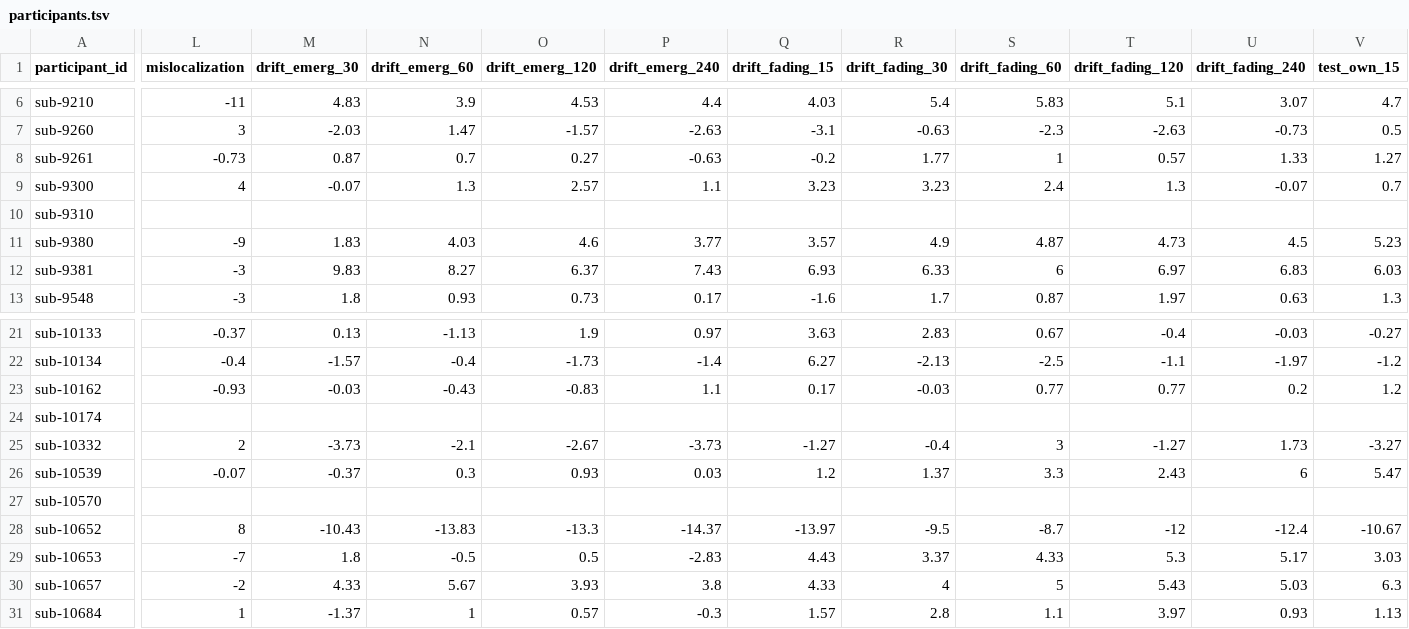
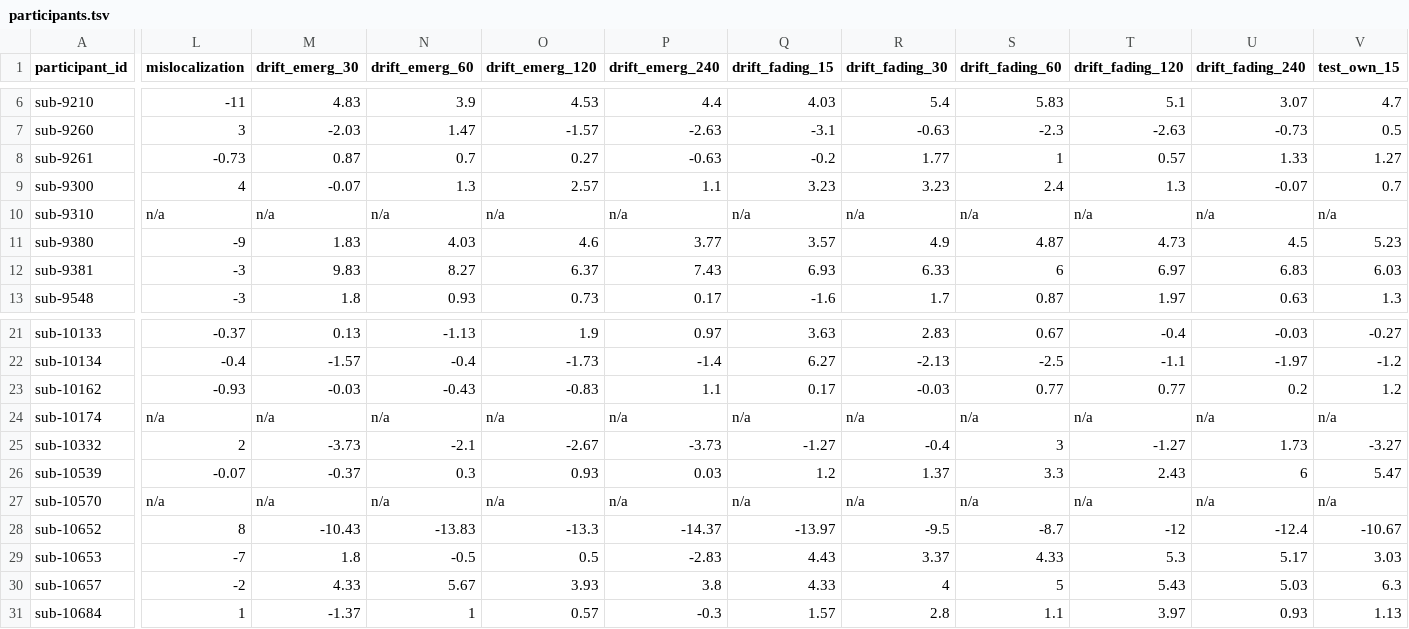
Before and after one commit to OpenNeuroDatasets/ds003763, a TSV file: participants.tsv, drawn as a sheet; only a part is shown, gaps mark what is left out; the diff covers the shown part only; the diff names each change by its address in the sheet, - before the commit and + after, or states it on an @@ line.

Commit message:
[OpenNeuro] Recorded changes

```diff
--- a/participants.tsv
+++ b/participants.tsv
-L10 (mislocalization): (empty)
+L10 (mislocalization): n/a
-M10 (drift_emerg_30): (empty)
+M10 (drift_emerg_30): n/a
-N10 (drift_emerg_60): (empty)
+N10 (drift_emerg_60): n/a
-O10 (drift_emerg_120): (empty)
+O10 (drift_emerg_120): n/a
-P10 (drift_emerg_240): (empty)
+P10 (drift_emerg_240): n/a
-Q10 (drift_fading_15): (empty)
+Q10 (drift_fading_15): n/a
-R10 (drift_fading_30): (empty)
+R10 (drift_fading_30): n/a
-S10 (drift_fading_60): (empty)
+S10 (drift_fading_60): n/a
-T10 (drift_fading_120): (empty)
+T10 (drift_fading_120): n/a
-U10 (drift_fading_240): (empty)
+U10 (drift_fading_240): n/a
-V10 (test_own_15): (empty)
+V10 (test_own_15): n/a
-L24 (mislocalization): (empty)
+L24 (mislocalization): n/a
-M24 (drift_emerg_30): (empty)
+M24 (drift_emerg_30): n/a
-N24 (drift_emerg_60): (empty)
+N24 (drift_emerg_60): n/a
-O24 (drift_emerg_120): (empty)
+O24 (drift_emerg_120): n/a
-P24 (drift_emerg_240): (empty)
+P24 (drift_emerg_240): n/a
-Q24 (drift_fading_15): (empty)
+Q24 (drift_fading_15): n/a
-R24 (drift_fading_30): (empty)
+R24 (drift_fading_30): n/a
-S24 (drift_fading_60): (empty)
+S24 (drift_fading_60): n/a
-T24 (drift_fading_120): (empty)
+T24 (drift_fading_120): n/a
-U24 (drift_fading_240): (empty)
+U24 (drift_fading_240): n/a
-V24 (test_own_15): (empty)
+V24 (test_own_15): n/a
-L27 (mislocalization): (empty)
+L27 (mislocalization): n/a
-M27 (drift_emerg_30): (empty)
+M27 (drift_emerg_30): n/a
-N27 (drift_emerg_60): (empty)
+N27 (drift_emerg_60): n/a
-O27 (drift_emerg_120): (empty)
+O27 (drift_emerg_120): n/a
-P27 (drift_emerg_240): (empty)
+P27 (drift_emerg_240): n/a
-Q27 (drift_fading_15): (empty)
+Q27 (drift_fading_15): n/a
-R27 (drift_fading_30): (empty)
+R27 (drift_fading_30): n/a
-S27 (drift_fading_60): (empty)
+S27 (drift_fading_60): n/a
-T27 (drift_fading_120): (empty)
+T27 (drift_fading_120): n/a
-U27 (drift_fading_240): (empty)
+U27 (drift_fading_240): n/a
-V27 (test_own_15): (empty)
+V27 (test_own_15): n/a
```
Also changed, not shown: 27 edited cells elsewhere in this file.
